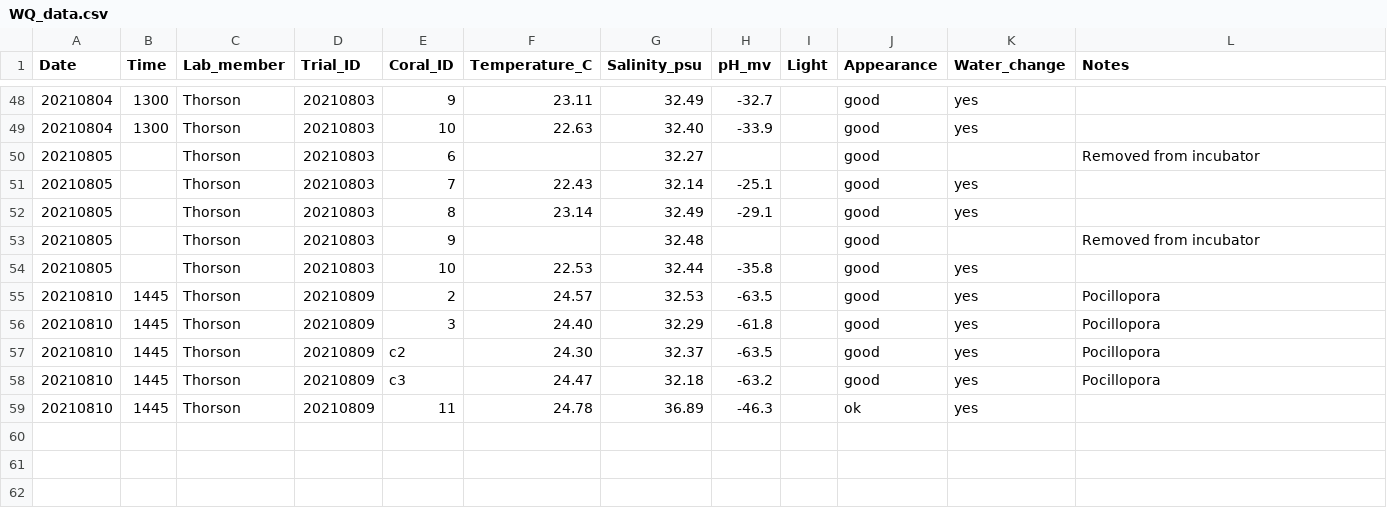
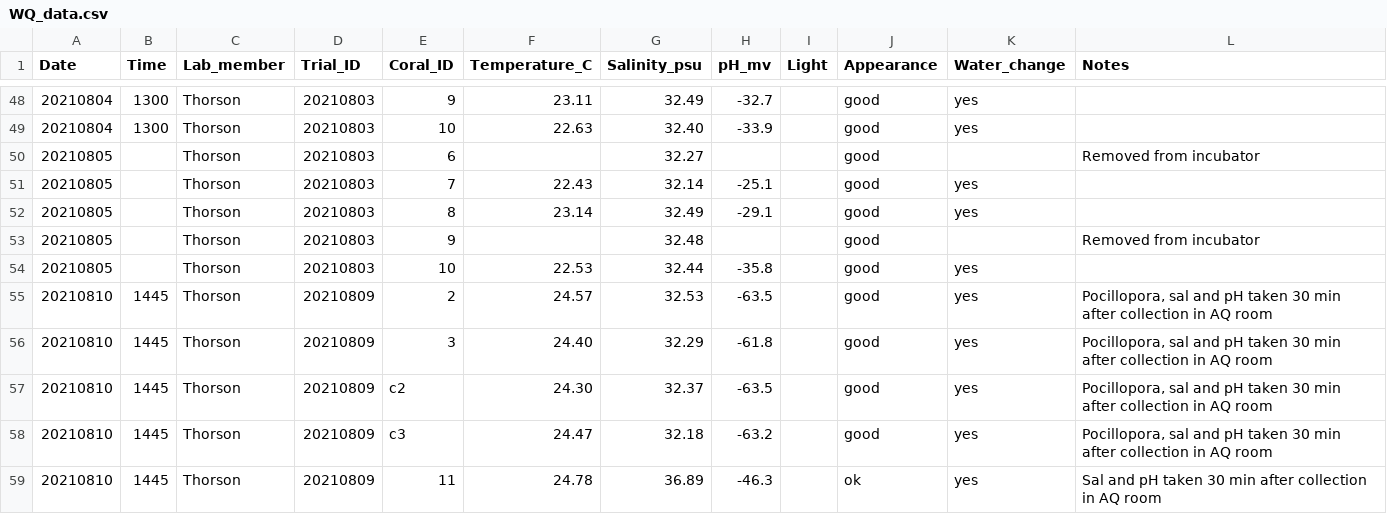
Before and after one commit to hputnam/Coral_CNT, a CSV file: Experiment_coral_upkeep/WQ_data.csv, drawn as a sheet; only a part is shown, gaps mark what is left out.

```diff
--- a/Experiment_coral_upkeep/WQ_data.csv
+++ b/Experiment_coral_upkeep/WQ_data.csv
@@ -54,6 +54,6 @@ Date,Time,Lab_member,Trial_ID,Coral_ID,Temperature_C,Salinity_psu,pH_mv,Light,Ap
 20210805,,Thorson,20210803,10,22.53,32.44,-35.8,,good,yes,
-20210810,1445,Thorson,20210809,2,24.57,32.53,-63.5,,good,yes,Pocillopora
-20210810,1445,Thorson,20210809,3,24.40,32.29,-61.8,,good,yes,Pocillopora
-20210810,1445,Thorson,20210809,c2,24.30,32.37,-63.5,,good,yes,Pocillopora
-20210810,1445,Thorson,20210809,c3,24.47,32.18,-63.2,,good,yes,Pocillopora
-20210810,1445,Thorson,20210809,11,24.78,36.89,-46.3,,ok,yes,
+20210810,1445,Thorson,20210809,2,24.57,32.53,-63.5,,good,yes,"Pocillopora, sal and pH taken 30 min after collection in AQ room"
+20210810,1445,Thorson,20210809,3,24.40,32.29,-61.8,,good,yes,"Pocillopora, sal and pH taken 30 min after collection in AQ room"
+20210810,1445,Thorson,20210809,c2,24.30,32.37,-63.5,,good,yes,"Pocillopora, sal and pH taken 30 min after collection in AQ room"
+20210810,1445,Thorson,20210809,c3,24.47,32.18,-63.2,,good,yes,"Pocillopora, sal and pH taken 30 min after collection in AQ room"
+20210810,1445,Thorson,20210809,11,24.78,36.89,-46.3,,ok,yes,Sal and pH taken 30 min after collection in AQ room
```
Also changed, not shown: 1 other file.
